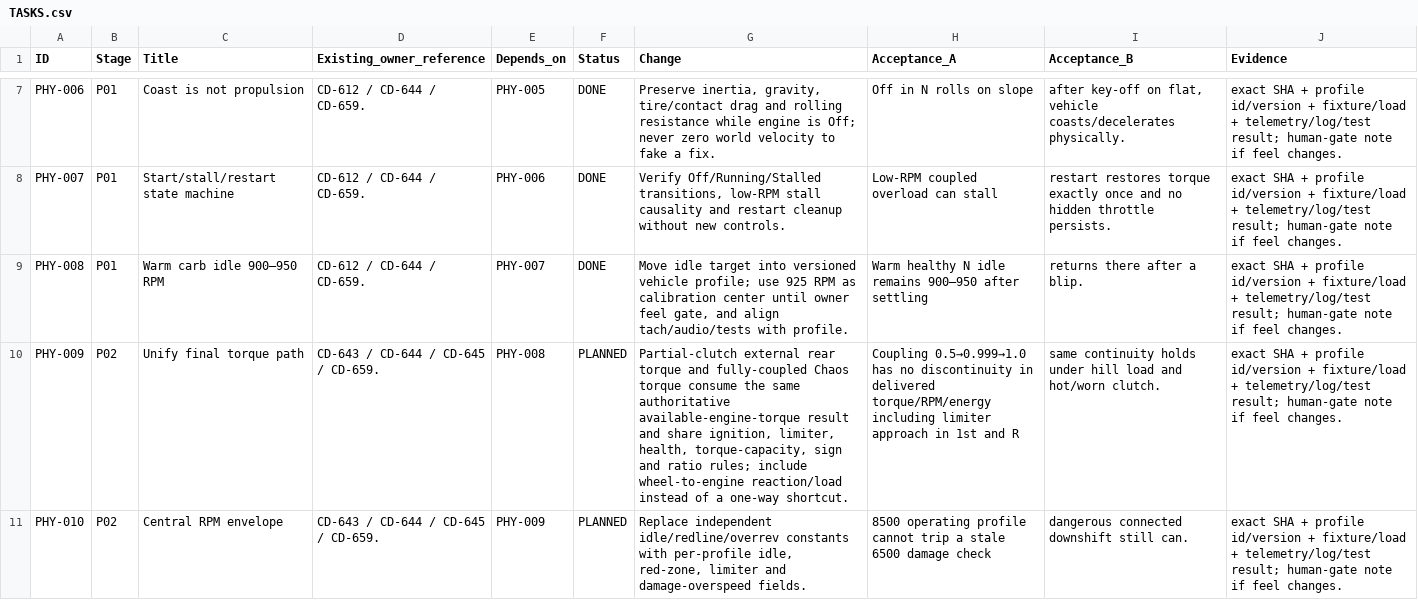
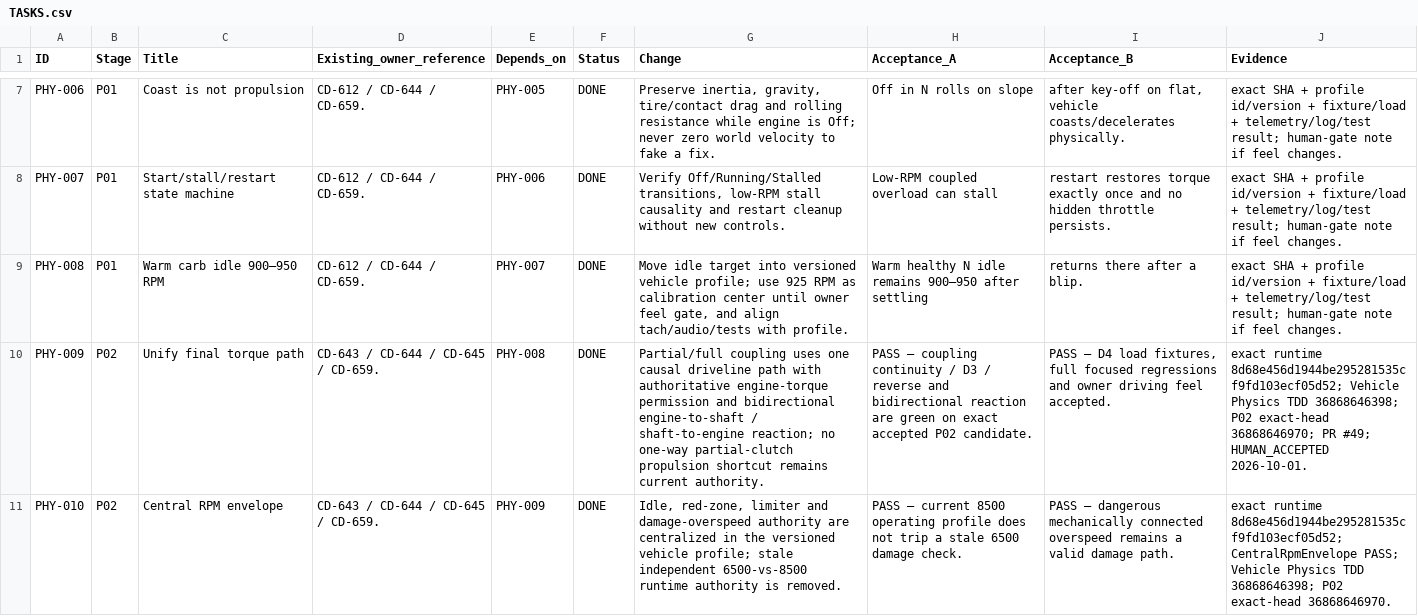
Before and after one commit to CheshirskyCat63/PINK-CAB, a CSV file: docs/vehicle_physics/TASKS.csv, drawn as a sheet; only a part is shown, gaps mark what is left out; the diff covers the shown part only; the diff names each change by its address in the sheet, - before the commit and + after, or states it on an @@ line.

```diff
--- a/docs/vehicle_physics/TASKS.csv
+++ b/docs/vehicle_physics/TASKS.csv
-F10:F11 (Status): PLANNED
+F10:F11 (Status): DONE
-G10 (Change): Partial-clutch external rear torque and fully-coupled Chaos torque consume the same authoritative available-engine-torque result and share ignition, limiter, health, torque-capacity, sign and ratio rules; include wheel-to-engine reaction/load instead of a one-way shortcut.
+G10 (Change): Partial/full coupling uses one causal driveline path with authoritative engine-torque permission and bidirectional engine-to-shaft / shaft-to-engine reaction; no one-way partial-clutch propulsion shortcut remains current authority.
-H10 (Acceptance_A): Coupling 0.5→0.999→1.0 has no discontinuity in delivered torque/RPM/energy including limiter approach in 1st and R
+H10 (Acceptance_A): PASS — coupling continuity / D3 / reverse and bidirectional reaction are green on exact accepted P02 candidate.
-I10 (Acceptance_B): same continuity holds under hill load and hot/worn clutch.
+I10 (Acceptance_B): PASS — D4 load fixtures, full focused regressions and owner driving feel accepted.
-J10 (Evidence): exact SHA + profile id/version + fixture/load + telemetry/log/test result; human-gate note if feel changes.
+J10 (Evidence): exact runtime 8d68e456d1944be295281535cf9fd103ecf05d52; Vehicle Physics TDD 36868646398; P02 exact-head 36868646970; PR #49; HUMAN_ACCEPTED 2026-10-01.
-G11 (Change): Replace independent idle/redline/overrev constants with per-profile idle, red-zone, limiter and damage-overspeed fields.
+G11 (Change): Idle, red-zone, limiter and damage-overspeed authority are centralized in the versioned vehicle profile; stale independent 6500-vs-8500 runtime authority is removed.
-H11 (Acceptance_A): 8500 operating profile cannot trip a stale 6500 damage check
+H11 (Acceptance_A): PASS — current 8500 operating profile does not trip a stale 6500 damage check.
-I11 (Acceptance_B): dangerous connected downshift still can.
+I11 (Acceptance_B): PASS — dangerous mechanically connected overspeed remains a valid damage path.
-J11 (Evidence): exact SHA + profile id/version + fixture/load + telemetry/log/test result; human-gate note if feel changes.
+J11 (Evidence): exact runtime 8d68e456d1944be295281535cf9fd103ecf05d52; CentralRpmEnvelope PASS; Vehicle Physics TDD 36868646398; P02 exact-head 36868646970.
```
Also changed, not shown: 10 edited cells elsewhere in this file, docs/vehicle_physics/TESTS.csv, 3 other files.
